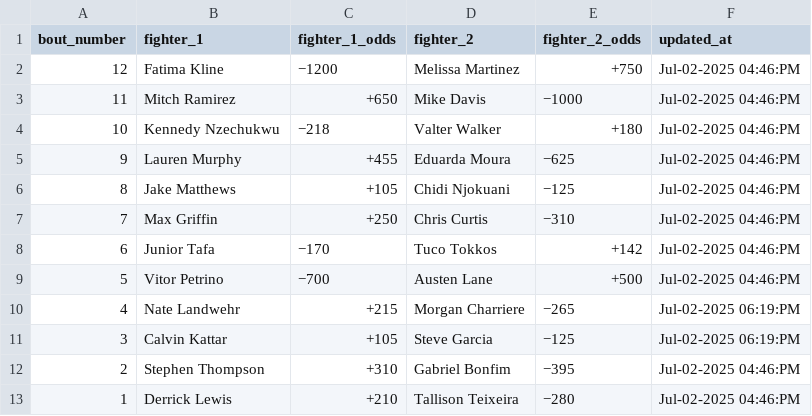
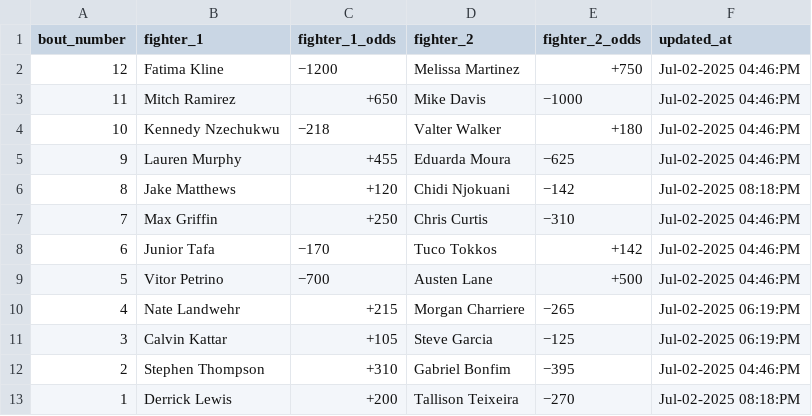
Before and after one commit to socialatm/draftkings, a CSV file: odds.csv, drawn as a sheet.

```diff
--- a/odds.csv
+++ b/odds.csv
@@ -5,3 +5,3 @@ bout_number,fighter_1,fighter_1_odds,fighter_2,fighter_2_odds,updated_at
 9,Lauren Murphy,+455,Eduarda Moura,−625,Jul-02-2025 04:46:PM
-8,Jake Matthews,+105,Chidi Njokuani,−125,Jul-02-2025 04:46:PM
+8,Jake Matthews,+120,Chidi Njokuani,−142,Jul-02-2025 08:18:PM
 7,Max Griffin,+250,Chris Curtis,−310,Jul-02-2025 04:46:PM
@@ -12,2 +12,2 @@ bout_number,fighter_1,fighter_1_odds,fighter_2,fighter_2_odds,updated_at
 2,Stephen Thompson,+310,Gabriel Bonfim,−395,Jul-02-2025 04:46:PM
-1,Derrick Lewis,+210,Tallison Teixeira,−280,Jul-02-2025 04:46:PM
+1,Derrick Lewis,+200,Tallison Teixeira,−270,Jul-02-2025 08:18:PM
```
Also changed, not shown: 1 other file.
